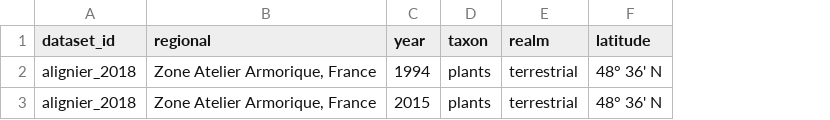
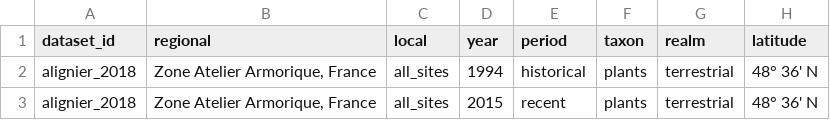
Before and after one commit to chase-lab/homogenisation-richness, a CSV file: data/wrangled data/alignier_2018/alignier_2018_metadata.csv, drawn as a sheet; only a part is shown; the diff names each change by its address in the sheet, - before the commit and + after, or states it on an @@ line.

```diff
--- a/data/wrangled data/alignier_2018/alignier_2018_metadata.csv
+++ b/data/wrangled data/alignier_2018/alignier_2018_metadata.csv
+column C (local), rows 2-3: all_sites | all_sites
+column E (period), rows 2-3: historical | recent
```
Also changed, not shown: data/wrangled data/hassall_2012a/hassall_2012a_metadata.csv, data/wrangled data/kolari_2021/kolari_2021_metadata.csv, 25 other files.
